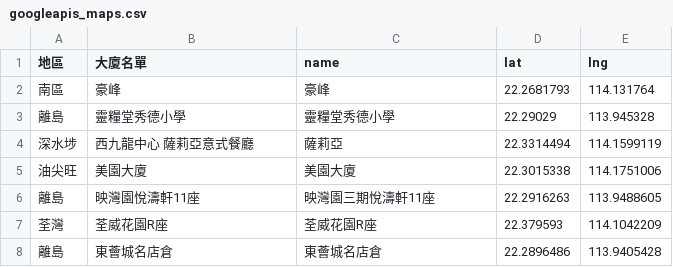
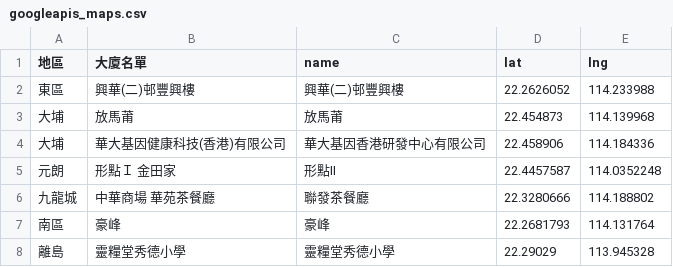
Before and after one commit to covid-hk/covid-hk.github.io, a CSV file: googleapis_maps.csv, drawn as a sheet; only a part is shown; the shorter side is filled out with more unchanged rows.

Commit message:
Update googleapis_maps.csv

```diff
--- a/googleapis_maps.csv
+++ b/googleapis_maps.csv
@@ -1,2 +1,7 @@
 地區,大廈名單,name,lat,lng
+東區,興華(二)邨豐興樓,興華(二)邨豐興樓,22.2626052,114.233988
+大埔,放馬莆,放馬莆,22.454873,114.139968
+大埔,華大基因健康科技(香港)有限公司,華大基因香港研發中心有限公司,22.458906,114.184336
+元朗,形點Ｉ 金田家,形點II,22.4457587,114.0352248
+九龍城,中華商場 華苑茶餐廳,聯發茶餐廳,22.3280666,114.188802
 南區,豪峰,豪峰,22.2681793,114.131764
```
